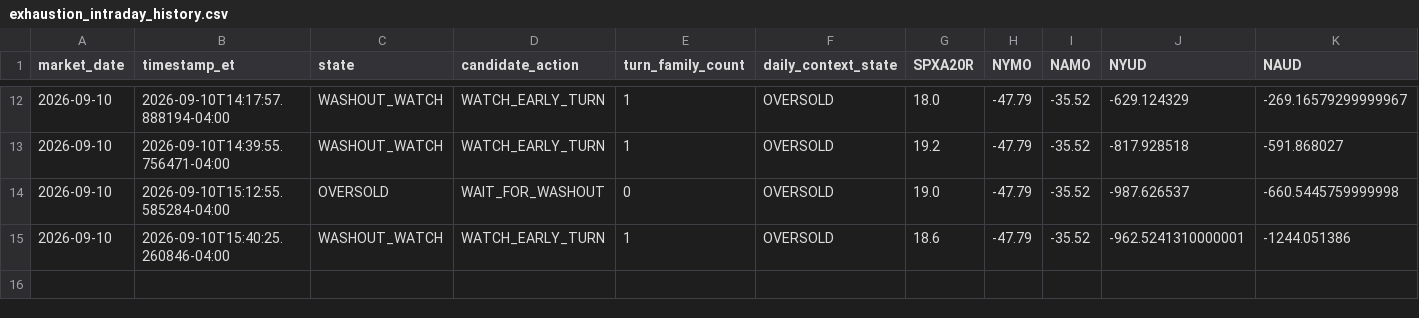
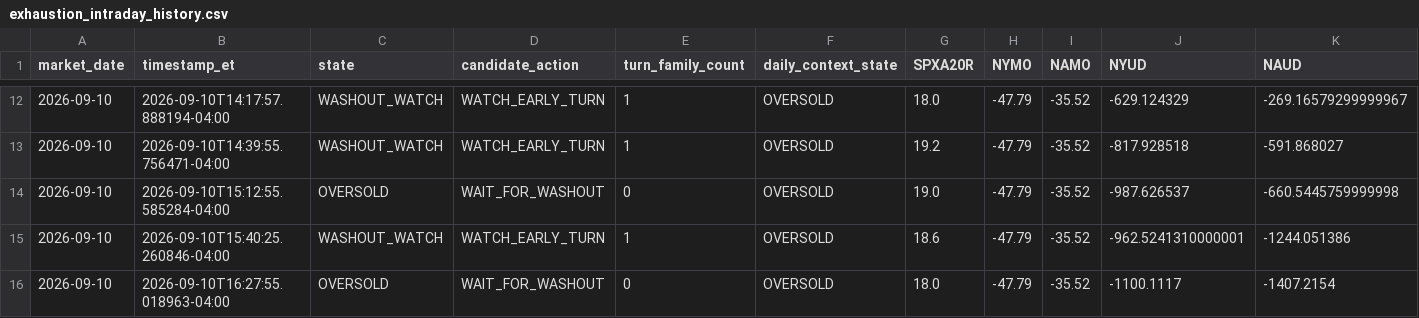
Before and after one commit to arjunthak0522/swing-intelligence, a CSV file: data/reentry/exhaustion_intraday_history.csv, drawn as a sheet; only a part is shown, gaps mark what is left out; rows hold the shown columns only; the diff names each change by its address in the sheet, - before the commit and + after, or states it on an @@ line.

```diff
--- a/data/reentry/exhaustion_intraday_history.csv
+++ b/data/reentry/exhaustion_intraday_history.csv
+row 16: 2026-09-10 | 2026-09-10T16:27:55.018963-04:00 | OVERSOLD | WAIT_FOR_WASHOUT | 0 | OVERSOLD | 18.0 | -47.79 | -35.52 | -1100.1117 | -1407.2154
```
Also changed, not shown: data/reentry/skew_intraday_history.csv, 2 other files.
